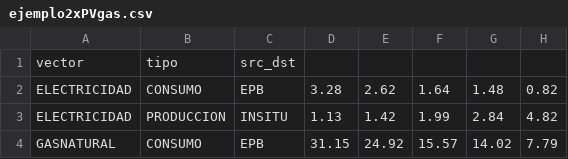
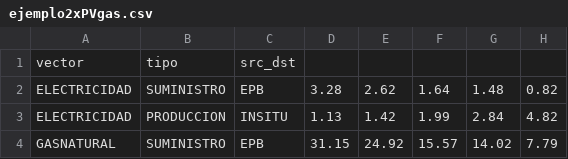
Before and after one commit to energiacte/epbdcalc, a CSV file: pyepbd/examples/ejemplo2xPVgas.csv, drawn as a sheet; only a part is shown; the diff names each change by its address in the sheet, - before the commit and + after, or states it on an @@ line.

Commit message:
change from CONSUMO to SUMINISTRO

```diff
--- a/pyepbd/examples/ejemplo2xPVgas.csv
+++ b/pyepbd/examples/ejemplo2xPVgas.csv
-B2: CONSUMO
+B2: SUMINISTRO
-B4: CONSUMO
+B4: SUMINISTRO
```
Also changed, not shown: pyepbd/examples/ejemplo1xPV.csv, pyepbd/examples/ejemplo3PVBdC.csv, 11 other files.
